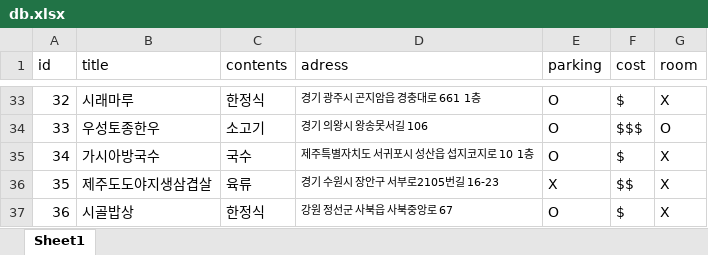
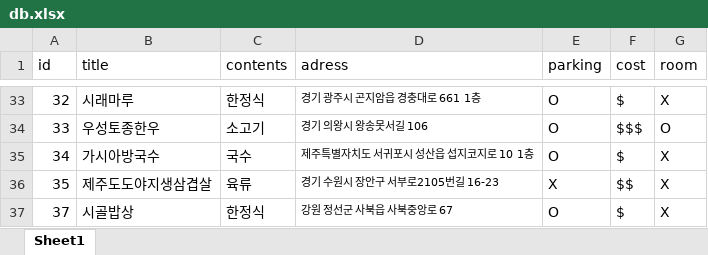
Before and after one commit to chanho9/gourminati, an Excel workbook: guide/db.xlsx, sheet Sheet1, drawn as a sheet; only a part is shown, gaps mark what is left out; values as stored, in another font and other column widths than the file's, no borders; the diff names each change by its address in the sheet, - before the commit and + after, or states it on an @@ line.

```diff
--- a/guide/db.xlsx (sheet Sheet1)
+++ b/guide/db.xlsx (sheet Sheet1)
-A37 (id): 36
+A37 (id): 37
```
Also changed, not shown: 8 other files.
